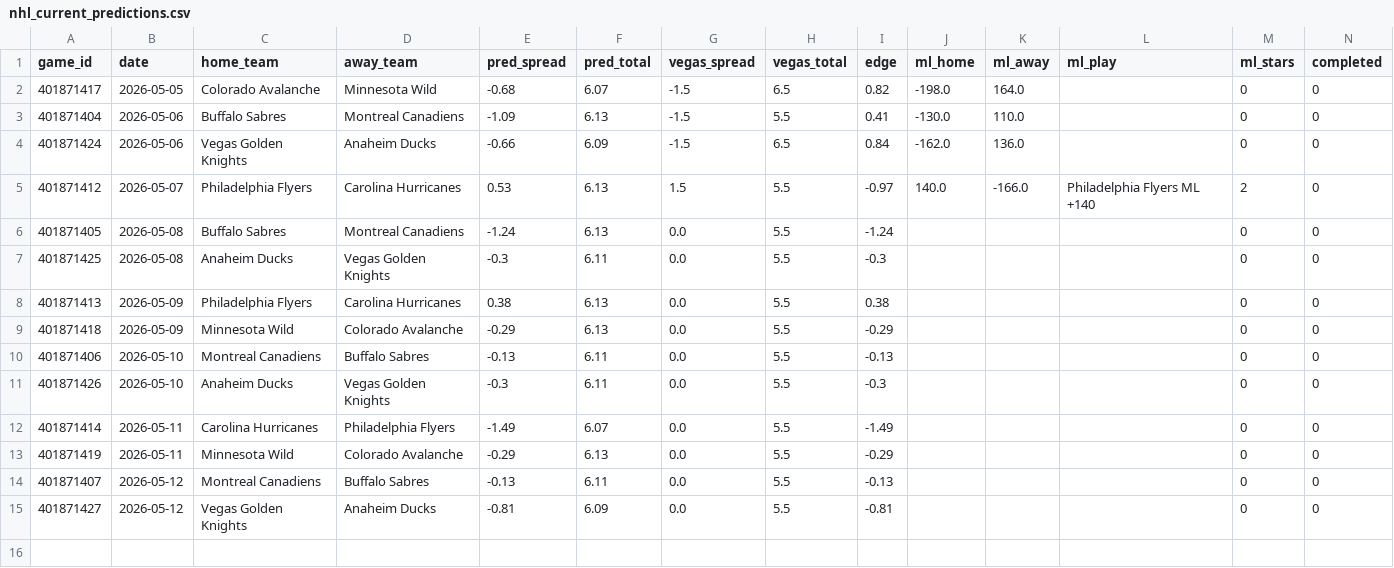
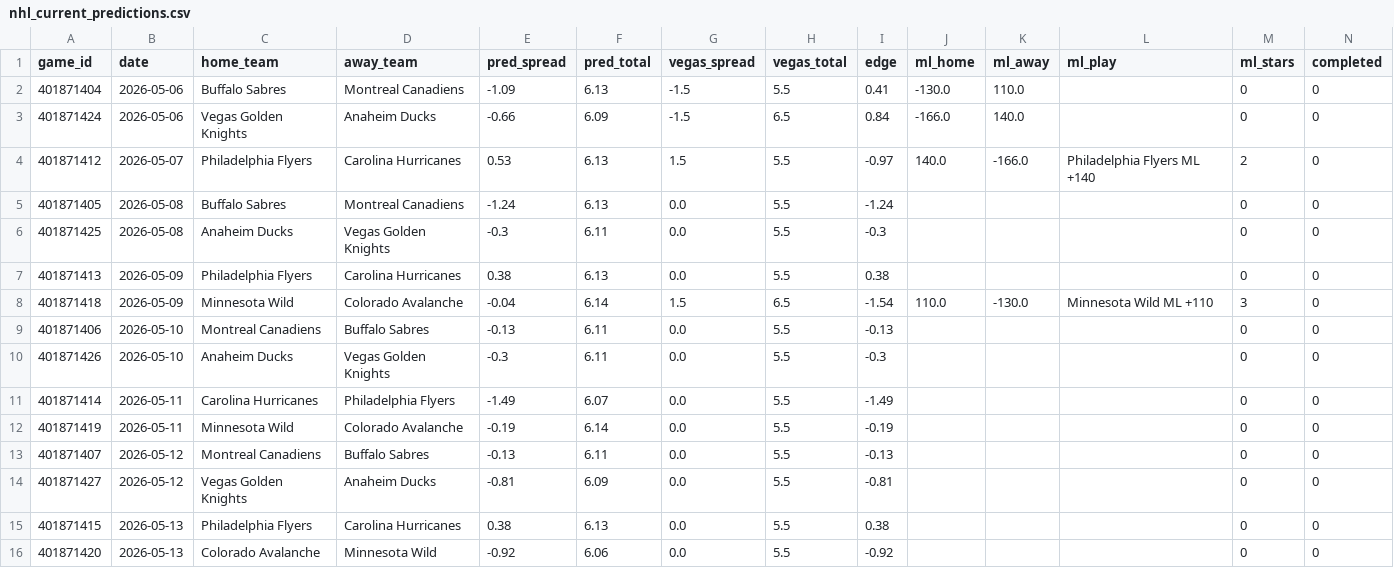
Before and after one commit to mckayje3/eagle-sports, a CSV file: nhl_current_predictions.csv, drawn as a sheet.

```diff
--- a/nhl_current_predictions.csv
+++ b/nhl_current_predictions.csv
@@ -1,5 +1,4 @@
 game_id,date,home_team,away_team,pred_spread,pred_total,vegas_spread,vegas_total,edge,ml_home,ml_away,ml_play,ml_stars,completed
-401871417,2026-05-05,Colorado Avalanche,Minnesota Wild,-0.68,6.07,-1.5,6.5,0.82,-198.0,164.0,,0,0
 401871404,2026-05-06,Buffalo Sabres,Montreal Canadiens,-1.09,6.13,-1.5,5.5,0.41,-130.0,110.0,,0,0
-401871424,2026-05-06,Vegas Golden Knights,Anaheim Ducks,-0.66,6.09,-1.5,6.5,0.84,-162.0,136.0,,0,0
+401871424,2026-05-06,Vegas Golden Knights,Anaheim Ducks,-0.66,6.09,-1.5,6.5,0.84,-166.0,140.0,,0,0
 401871412,2026-05-07,Philadelphia Flyers,Carolina Hurricanes,0.53,6.13,1.5,5.5,-0.97,140.0,-166.0,Philadelphia Flyers ML +140,2,0
@@ -8,3 +7,3 @@ game_id,date,home_team,away_team,pred_spread,pred_total,vegas_spread,vegas_total
 401871413,2026-05-09,Philadelphia Flyers,Carolina Hurricanes,0.38,6.13,0.0,5.5,0.38,,,,0,0
-401871418,2026-05-09,Minnesota Wild,Colorado Avalanche,-0.29,6.13,0.0,5.5,-0.29,,,,0,0
+401871418,2026-05-09,Minnesota Wild,Colorado Avalanche,-0.04,6.14,1.5,6.5,-1.54,110.0,-130.0,Minnesota Wild ML +110,3,0
 401871406,2026-05-10,Montreal Canadiens,Buffalo Sabres,-0.13,6.11,0.0,5.5,-0.13,,,,0,0
@@ -12,4 +11,6 @@ game_id,date,home_team,away_team,pred_spread,pred_total,vegas_spread,vegas_total
 401871414,2026-05-11,Carolina Hurricanes,Philadelphia Flyers,-1.49,6.07,0.0,5.5,-1.49,,,,0,0
-401871419,2026-05-11,Minnesota Wild,Colorado Avalanche,-0.29,6.13,0.0,5.5,-0.29,,,,0,0
+401871419,2026-05-11,Minnesota Wild,Colorado Avalanche,-0.19,6.14,0.0,5.5,-0.19,,,,0,0
 401871407,2026-05-12,Montreal Canadiens,Buffalo Sabres,-0.13,6.11,0.0,5.5,-0.13,,,,0,0
 401871427,2026-05-12,Vegas Golden Knights,Anaheim Ducks,-0.81,6.09,0.0,5.5,-0.81,,,,0,0
+401871415,2026-05-13,Philadelphia Flyers,Carolina Hurricanes,0.38,6.13,0.0,5.5,0.38,,,,0,0
+401871420,2026-05-13,Colorado Avalanche,Minnesota Wild,-0.92,6.06,0.0,5.5,-0.92,,,,0,0
```
Also changed, not shown: nba_current_predictions.csv, 2 other files.
